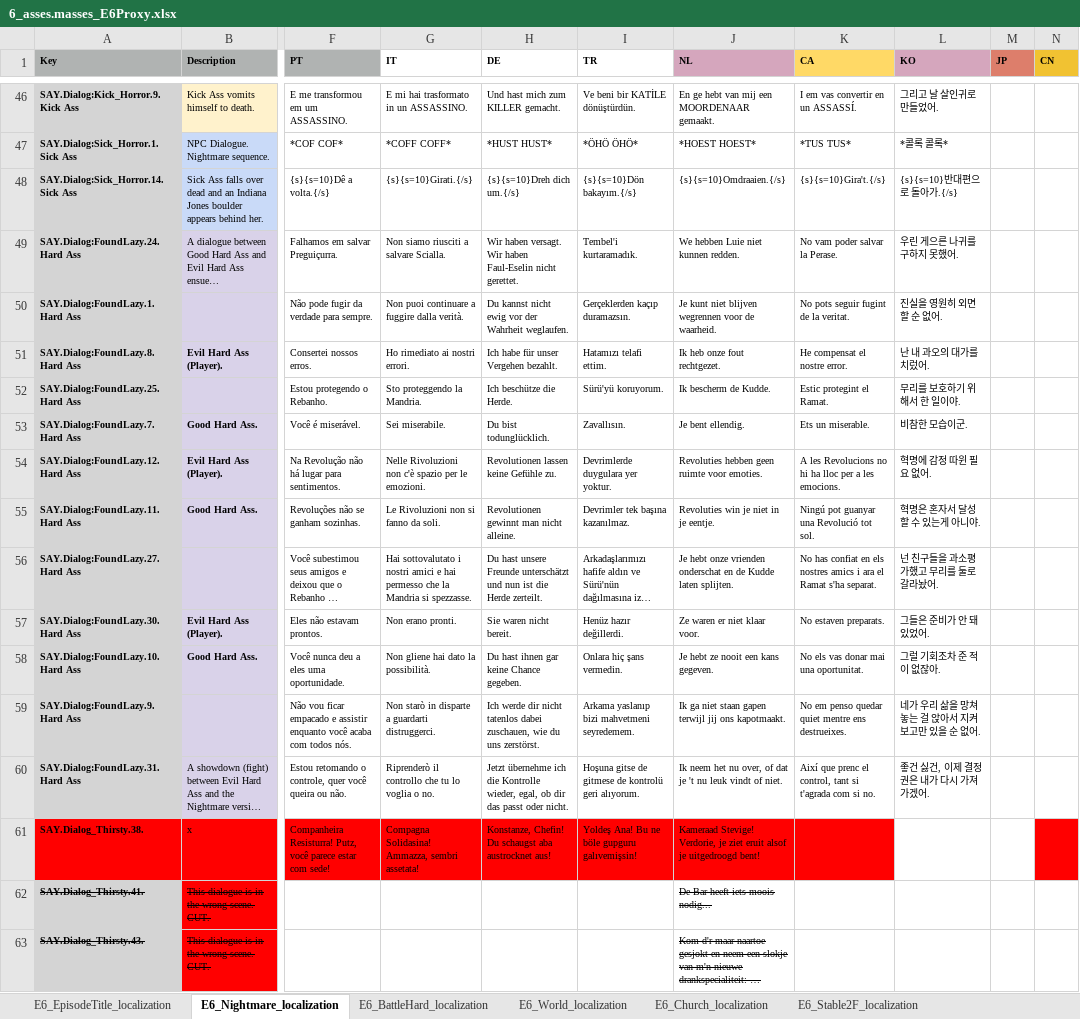
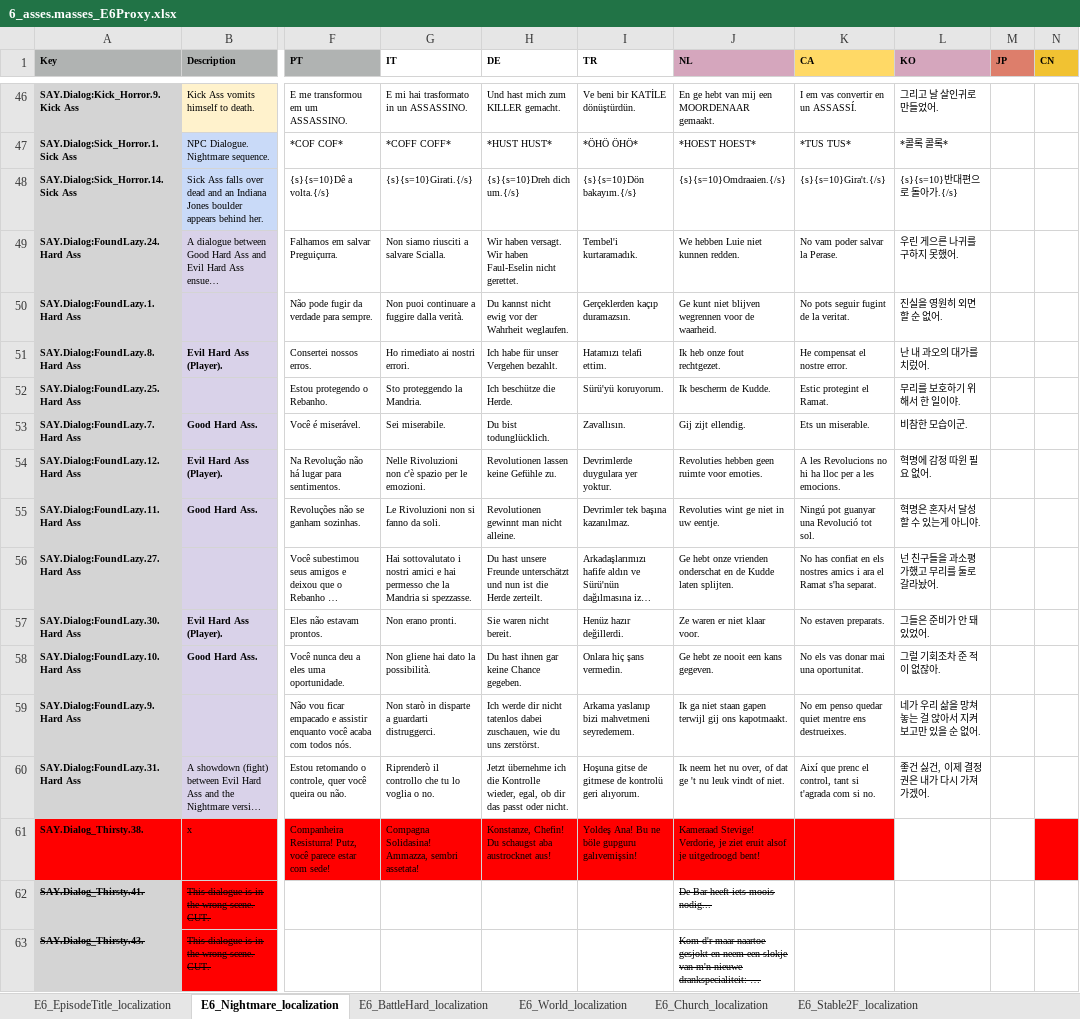
Before and after one commit to TomVDH/AM_FL_TRANS, an Excel workbook: excels/6_asses.masses_E6Proxy.xlsx, sheet E6_Nightmare_localization, drawn as a sheet; only a part is shown, gaps mark what is left out; long unchanged cells end in …; values as stored, in another font and other column widths than the file's, no borders; conditional formats not drawn; the diff names each change by its address in the sheet, - before the commit and + after, or states it on an @@ line.

```diff
--- a/excels/6_asses.masses_E6Proxy.xlsx (sheet E6_Nightmare_localization)
+++ b/excels/6_asses.masses_E6Proxy.xlsx (sheet E6_Nightmare_localization)
-J50 (NL): Je kunt niet…
+J50 (NL): Ge kunt niet…
-J53 (NL): Je bent ellendig.
+J53 (NL): Gij zijt ellendig.
-J55 (NL): Revoluties win je niet in je eentje.
+J55 (NL): Revoluties wint ge niet in uw eentje.
-J56 (NL): Je hebt onze…
+J56 (NL): Ge hebt onze…
-J58 (NL): Je hebt ze nooit een kans gegeven.
+J58 (NL): Ge hebt ze nooit een kans gegeven.
-J59 (NL): …gapen terwijl jij ons kapotmaakt.
+J59 (NL): …gapen terwijl gij ons kapotmaakt.
-J60 (NL): …of dat je 't nu…
+J60 (NL): …of dat ge 't nu…
```
Also changed, not shown: sheet E6_BattleHard_localization, sheet E6_World_localization, excels/10_asses.masses_E10Proxy.xlsx, excels/1_asses.masses_E1Proxy.xlsx, 5 other files.
